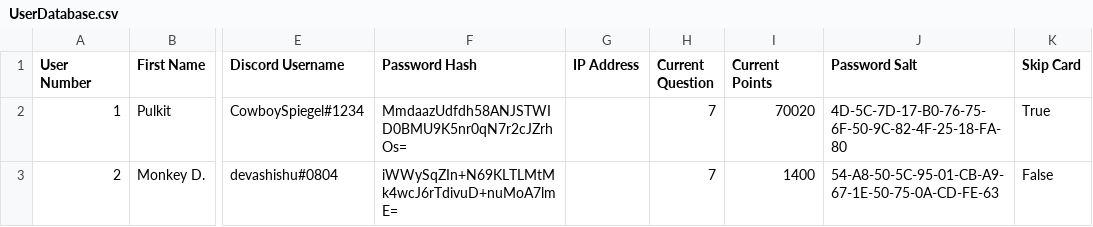
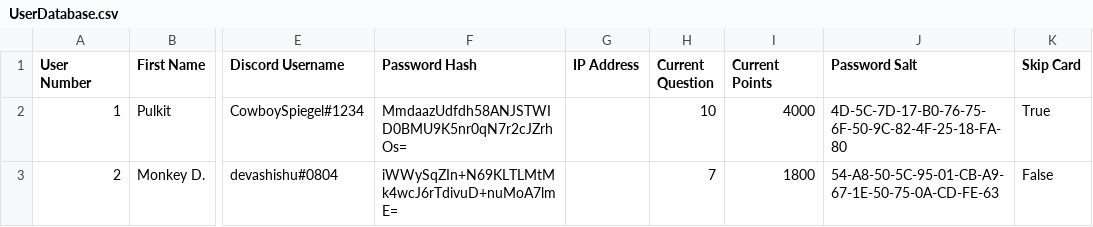
Before and after one commit to mohata-pulkit/GoonGamesOuh, a CSV file: Data/Databases/UserDatabase.csv, drawn as a sheet; only a part is shown, gaps mark what is left out; the diff names each change by its address in the sheet, - before the commit and + after, or states it on an @@ line.

```diff
--- a/Data/Databases/UserDatabase.csv
+++ b/Data/Databases/UserDatabase.csv
-H2 (Current Question): 7
+H2 (Current Question): 10
-I2 (Current Points): 70020
+I2 (Current Points): 4000
-I3 (Current Points): 1400
+I3 (Current Points): 1800
```
Also changed, not shown: Data/Databases/QuestionsDatabase.csv.
